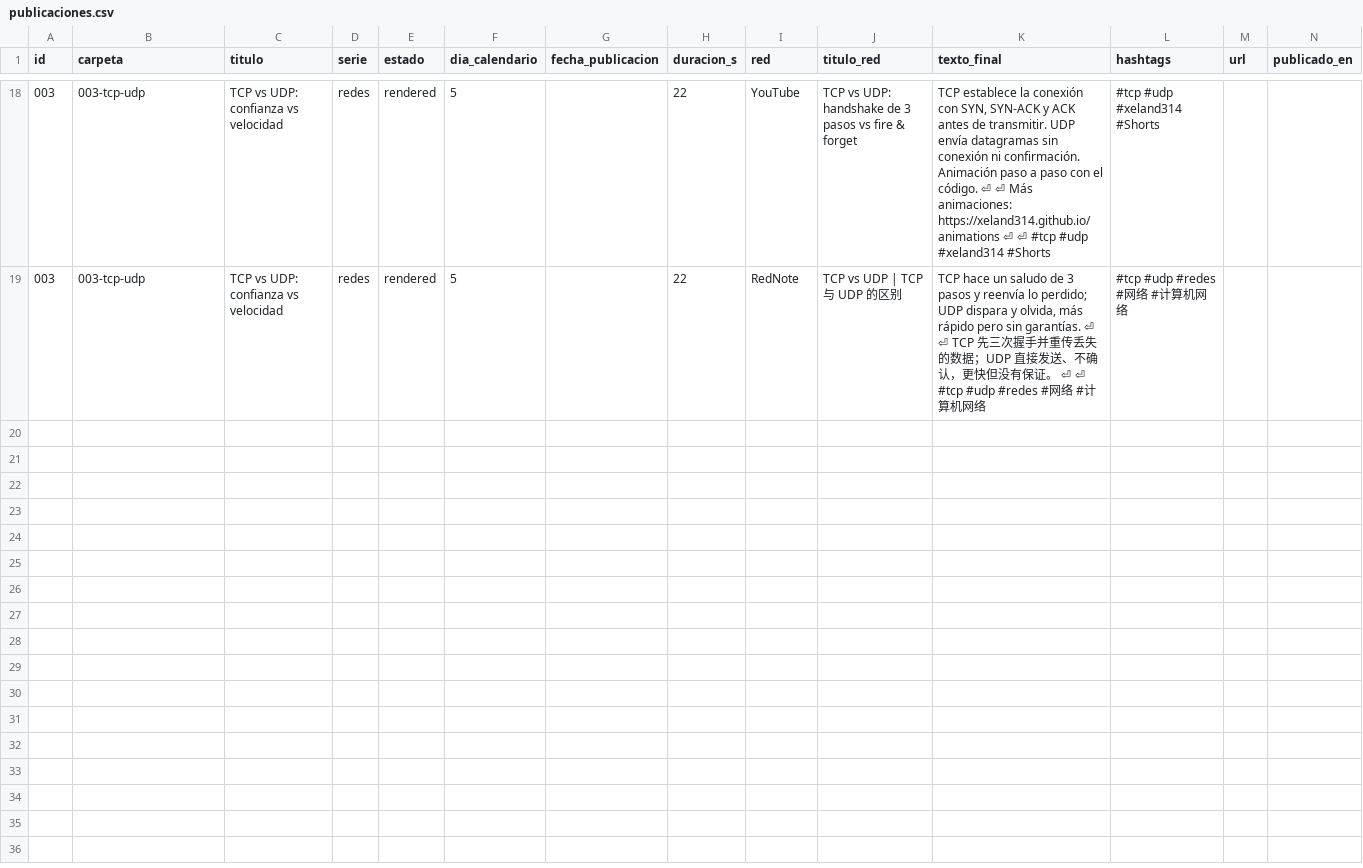
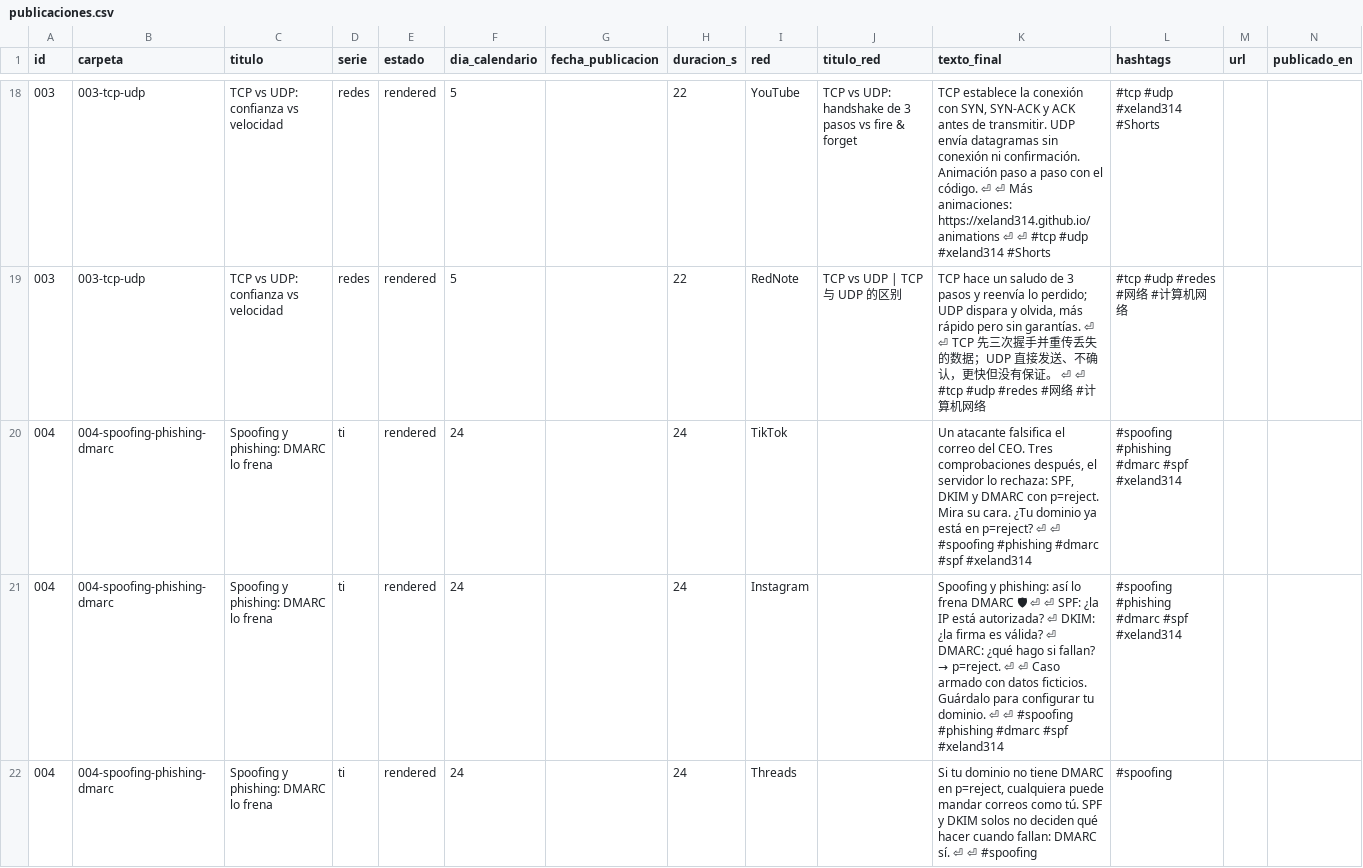
Before and after one commit to xeland314/social-media, a CSV file: log/publicaciones.csv, drawn as a sheet; only a part is shown, gaps mark what is left out; the diff covers the shown part only; the diff names each change by its address in the sheet, - before the commit and + after, or states it on an @@ line.

```diff
--- a/log/publicaciones.csv
+++ b/log/publicaciones.csv
+row 20: 004 | 004-spoofing-phishing-dmarc | Spoofing y phishing: DMARC lo frena | ti | rendered | 24 |  | 24 | TikTok |  | Un atacante falsifica el correo del CEO. Tres comprobaciones después, el servidor lo rechaza: SPF, DKIM y DMARC con p=reject. Mira su cara. ¿Tu dominio ya está en p=reject? ⏎ ⏎ #spoofing #phishing #dmarc #spf #xeland314 | #spoofing #phishing #dmarc #spf #xeland314
+row 21: 004 | 004-spoofing-phishing-dmarc | Spoofing y phishing: DMARC lo frena | ti | rendered | 24 |  | 24 | Instagram |  | Spoofing y phishing: así lo frena DMARC 🛡 ⏎ ⏎ SPF: ¿la IP está autorizada? ⏎ DKIM: ¿la firma es válida? ⏎ DMARC: ¿qué hago si fallan? → p=reject. ⏎ ⏎ Caso armado con datos ficticios. Guárdalo para configurar tu dominio. ⏎ ⏎ #spoofing #phishing #dmarc #spf #xeland314 | #spoofing #phishing #dmarc #spf #xeland314
+row 22: 004 | 004-spoofing-phishing-dmarc | Spoofing y phishing: DMARC lo frena | ti | rendered | 24 |  | 24 | Threads |  | Si tu dominio no tiene DMARC en p=reject, cualquiera puede mandar correos como tú. SPF y DKIM solos no deciden qué hacer cuando fallan: DMARC sí. ⏎ ⏎ #spoofing | #spoofing
```
Also changed, not shown: 3 added rows elsewhere in this file, 11 other files.
